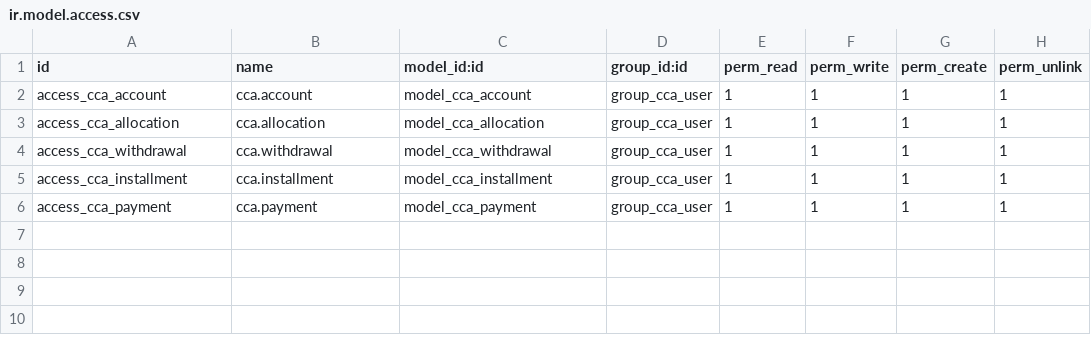
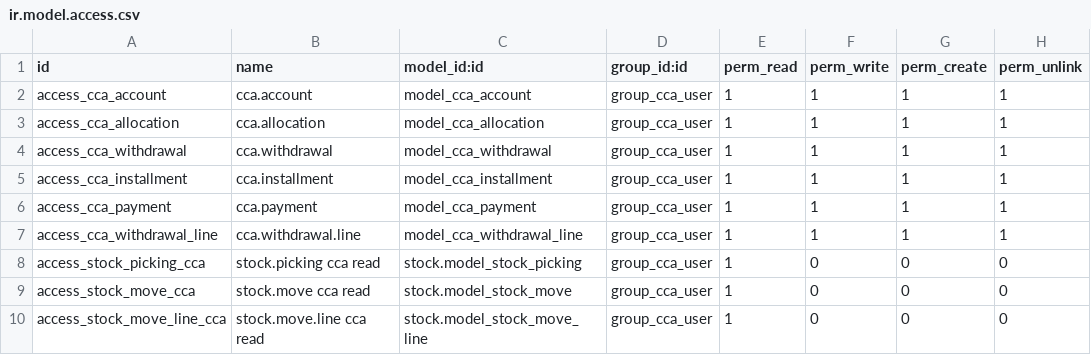
Before and after one commit to alexisnpavlik/prometeo-odoo-modules, a CSV file: customer_checking_account/security/ir.model.access.csv, drawn as a sheet.

```diff
--- a/customer_checking_account/security/ir.model.access.csv
+++ b/customer_checking_account/security/ir.model.access.csv
@@ -6 +6,5 @@ access_cca_installment,cca.installment,model_cca_installment,group_cca_user,1,1,
 access_cca_payment,cca.payment,model_cca_payment,group_cca_user,1,1,1,1
+access_cca_withdrawal_line,cca.withdrawal.line,model_cca_withdrawal_line,group_cca_user,1,1,1,1
+access_stock_picking_cca,stock.picking cca read,stock.model_stock_picking,group_cca_user,1,0,0,0
+access_stock_move_cca,stock.move cca read,stock.model_stock_move,group_cca_user,1,0,0,0
+access_stock_move_line_cca,stock.move.line cca read,stock.model_stock_move_line,group_cca_user,1,0,0,0
```
Also changed, not shown: 10 other files.
